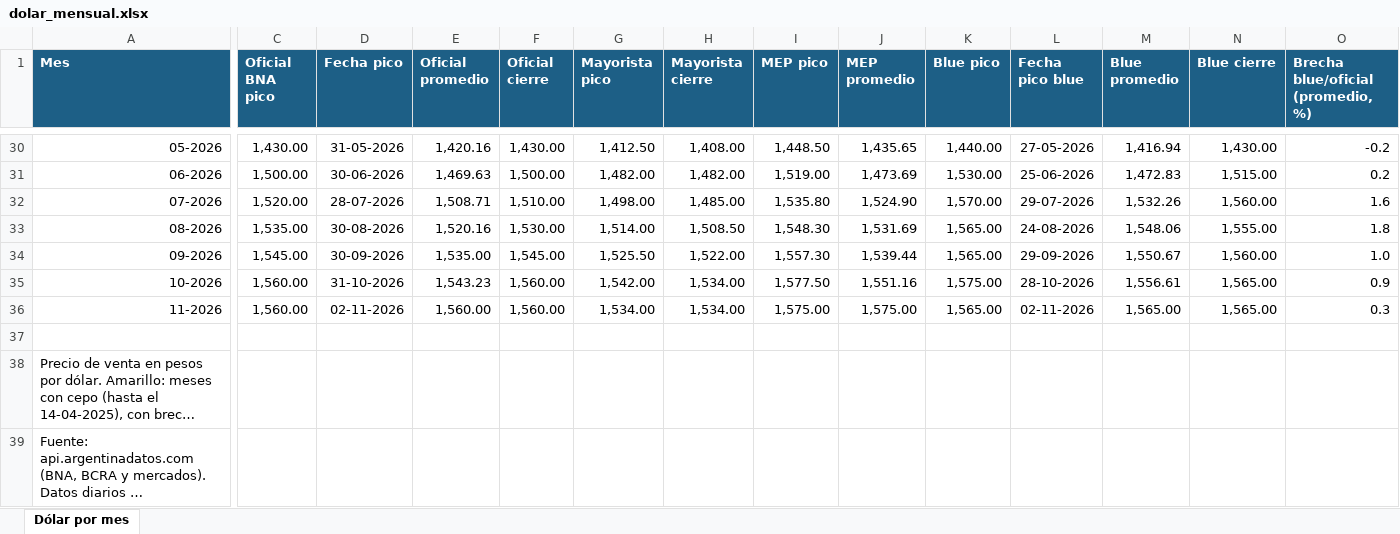
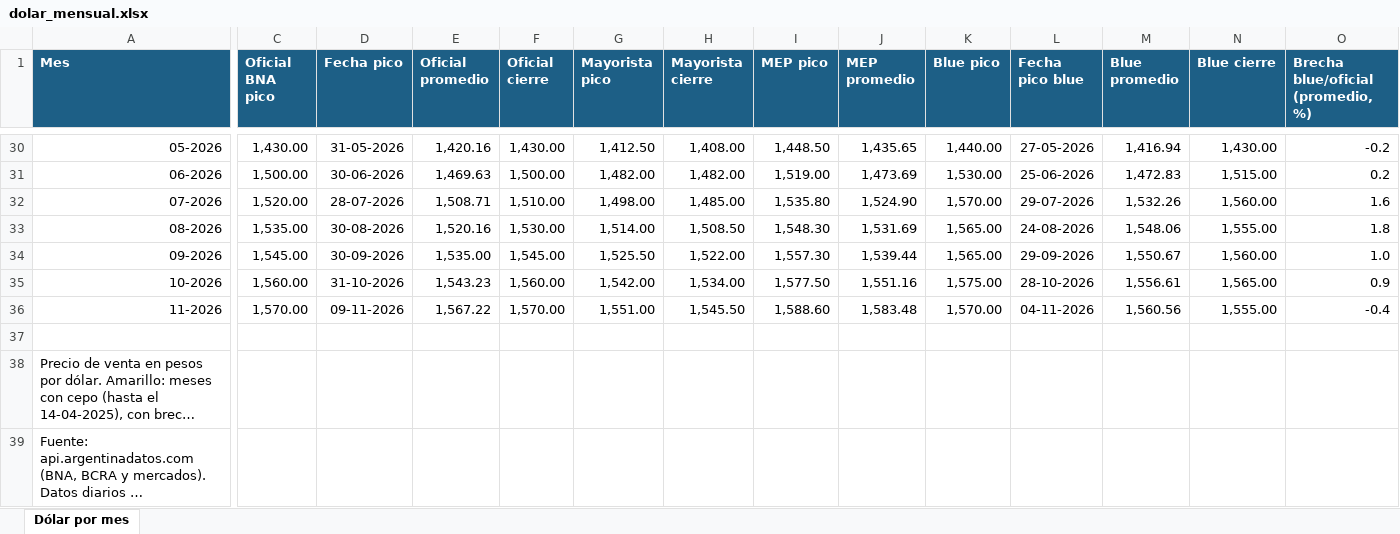
Before and after one commit to ricardoalvarezu2-cyber/cotizador-itt-2.0, an Excel workbook: conocimiento/costos/dolar_mensual.xlsx, sheet Dólar por mes, drawn as a sheet; only a part is shown, gaps mark what is left out; long unchanged cells end in …; values as stored, in another font and other column widths than the file's, no borders; the diff names each change by its address in the sheet, - before the commit and + after, or states it on an @@ line.

```diff
--- a/conocimiento/costos/dolar_mensual.xlsx (sheet Dólar por mes)
+++ b/conocimiento/costos/dolar_mensual.xlsx (sheet Dólar por mes)
-C36 (Oficial BNA pico): 1,560.00
+C36 (Oficial BNA pico): 1,570.00
-D36 (Fecha pico): 02-11-2026
+D36 (Fecha pico): 09-11-2026
-E36 (Oficial promedio): 1,560.00
+E36 (Oficial promedio): 1,567.22
-F36 (Oficial cierre): 1,560.00
+F36 (Oficial cierre): 1,570.00
-G36 (Mayorista pico): 1,534.00
+G36 (Mayorista pico): 1,551.00
-H36 (Mayorista cierre): 1,534.00
+H36 (Mayorista cierre): 1,545.50
-I36 (MEP pico): 1,575.00
+I36 (MEP pico): 1,588.60
-J36 (MEP promedio): 1,575.00
+J36 (MEP promedio): 1,583.48
-K36 (Blue pico): 1,565.00
+K36 (Blue pico): 1,570.00
-L36 (Fecha pico blue): 02-11-2026
+L36 (Fecha pico blue): 04-11-2026
-M36 (Blue promedio): 1,565.00
+M36 (Blue promedio): 1,560.56
-N36 (Blue cierre): 1,565.00
+N36 (Blue cierre): 1,555.00
-O36: 0.3
+O36: -0.4
```
Also changed, not shown: conocimiento/precios/catalogo_servicios.xlsx, cotizaciones/COT26-1003-001_CAPEX_OQ8209/COT26-1003-001_CAPEX_OQ8209.xlsx, 39 other files.
